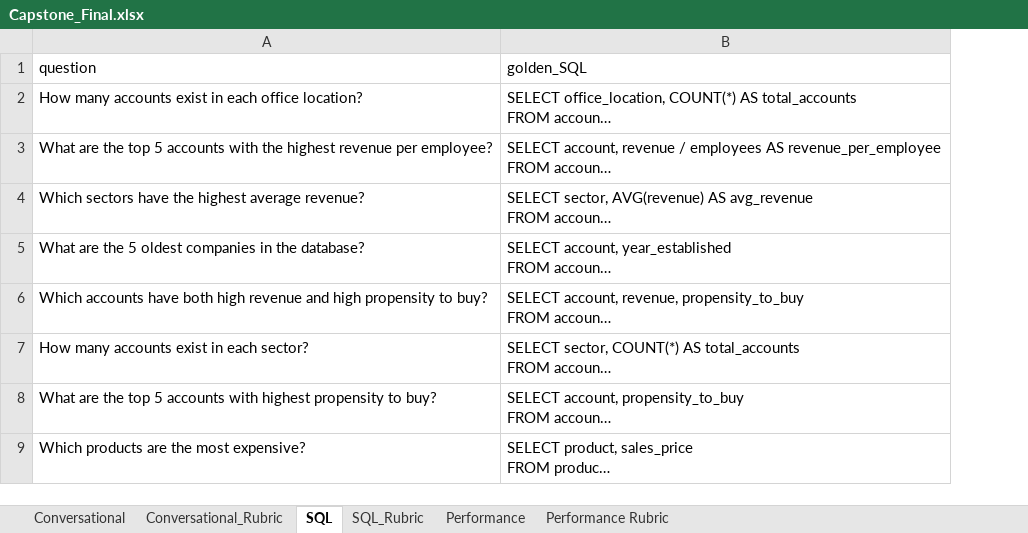
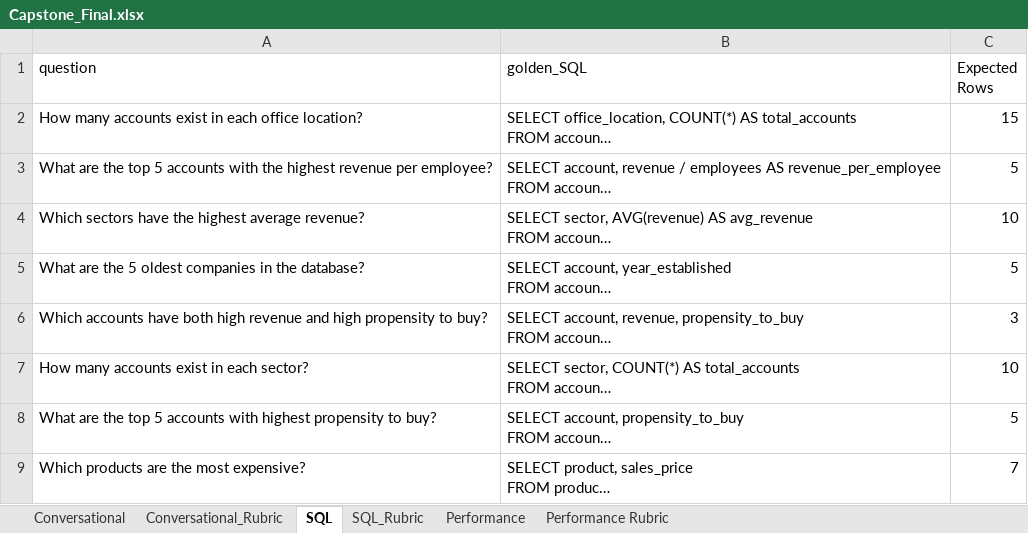
Before and after one commit to mrheathv/Capstone_Final, an Excel workbook: Reference Files/rag_salesbot-main/Capstone_Final.xlsx, sheet SQL, drawn as a sheet; only a part is shown; long unchanged cells end in …; values as stored, in another font and other column widths than the file's, no borders; the diff names each change by its address in the sheet, - before the commit and + after, or states it on an @@ line.

Commit message:
Add files via upload

```diff
--- a/Reference Files/rag_salesbot-main/Capstone_Final.xlsx (sheet SQL)
+++ b/Reference Files/rag_salesbot-main/Capstone_Final.xlsx (sheet SQL)
+column C (Expected Rows), rows 2-9: 15 | 5 | 10 | 5 | 3 | 10 | 5 | 7
```
